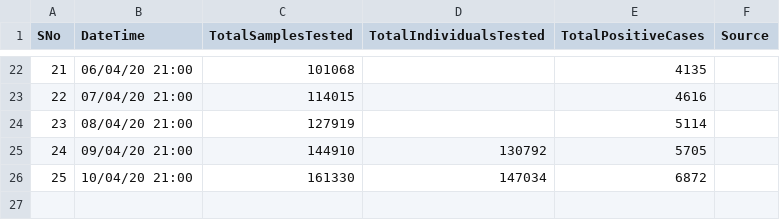
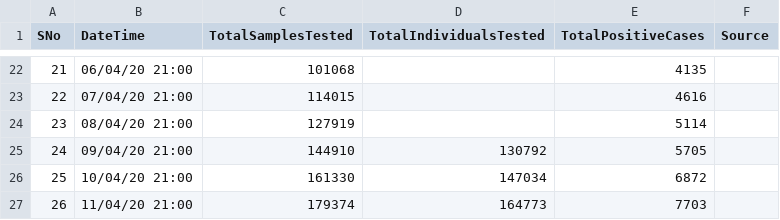
Before and after one commit to apurba-tukl/Exploratory-Data-Analysis-COVID-19, a CSV file: data/india/ICMRTestingDetails.csv, drawn as a sheet; only a part is shown, gaps mark what is left out; the diff names each change by its address in the sheet, - before the commit and + after, or states it on an @@ line.

```diff
--- a/data/india/ICMRTestingDetails.csv
+++ b/data/india/ICMRTestingDetails.csv
+row 27: 26 | 11/04/20 21:00 | 179374 | 164773 | 7703
```
Also changed, not shown: data/india/ICMRTestingLabs.csv, data/india/covid_19_india.csv, 12 other files.
